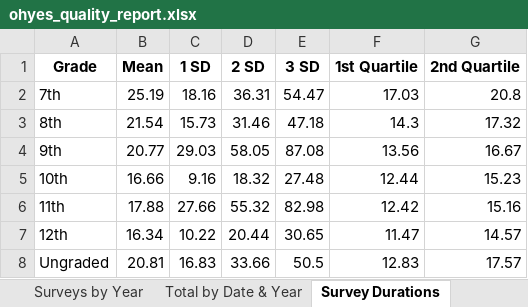
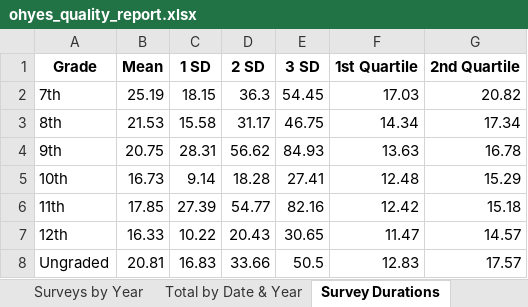
Before and after one commit to sshamblen/public, an Excel workbook: ohyes_quality_report.xlsx, sheet Survey Durations, drawn as a sheet; only a part is shown; values as stored, in another font and other column widths than the file's, no borders; the diff covers the shown part only; the diff names each change by its address in the sheet, - before the commit and + after, or states it on an @@ line.

```diff
--- a/ohyes_quality_report.xlsx (sheet Survey Durations)
+++ b/ohyes_quality_report.xlsx (sheet Survey Durations)
-C2 (1 SD): 18.16
+C2 (1 SD): 18.15
-D2 (2 SD): 36.31
+D2 (2 SD): 36.3
-E2 (3 SD): 54.47
+E2 (3 SD): 54.45
-G2 (2nd Quartile): 20.8
+G2 (2nd Quartile): 20.82
-B3 (Mean): 21.54
+B3 (Mean): 21.53
-C3 (1 SD): 15.73
+C3 (1 SD): 15.58
-D3 (2 SD): 31.46
+D3 (2 SD): 31.17
-E3 (3 SD): 47.18
+E3 (3 SD): 46.75
-F3 (1st Quartile): 14.3
+F3 (1st Quartile): 14.34
-G3 (2nd Quartile): 17.32
+G3 (2nd Quartile): 17.34
-B4 (Mean): 20.77
+B4 (Mean): 20.75
-C4 (1 SD): 29.03
+C4 (1 SD): 28.31
-D4 (2 SD): 58.05
+D4 (2 SD): 56.62
-E4 (3 SD): 87.08
+E4 (3 SD): 84.93
-F4 (1st Quartile): 13.56
+F4 (1st Quartile): 13.63
-G4 (2nd Quartile): 16.67
+G4 (2nd Quartile): 16.78
-B5 (Mean): 16.66
+B5 (Mean): 16.73
-C5 (1 SD): 9.16
+C5 (1 SD): 9.14
-D5 (2 SD): 18.32
+D5 (2 SD): 18.28
-E5 (3 SD): 27.48
+E5 (3 SD): 27.41
-F5 (1st Quartile): 12.44
+F5 (1st Quartile): 12.48
-G5 (2nd Quartile): 15.23
+G5 (2nd Quartile): 15.29
-B6 (Mean): 17.88
+B6 (Mean): 17.85
-C6 (1 SD): 27.66
+C6 (1 SD): 27.39
-D6 (2 SD): 55.32
+D6 (2 SD): 54.77
-E6 (3 SD): 82.98
+E6 (3 SD): 82.16
-G6 (2nd Quartile): 15.16
+G6 (2nd Quartile): 15.18
-B7 (Mean): 16.34
+B7 (Mean): 16.33
-D7 (2 SD): 20.44
+D7 (2 SD): 20.43
```
Also changed, not shown: 12 edited cells elsewhere in this sheet, sheet Overall, sheet Surveys by Grade, sheet Surveys by Year, sheet Total by Date & Year.
